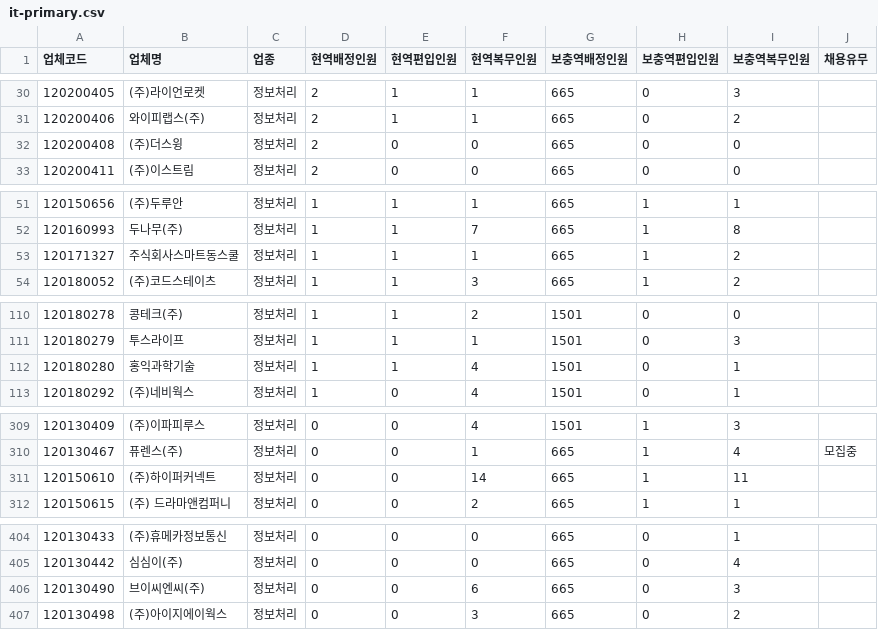
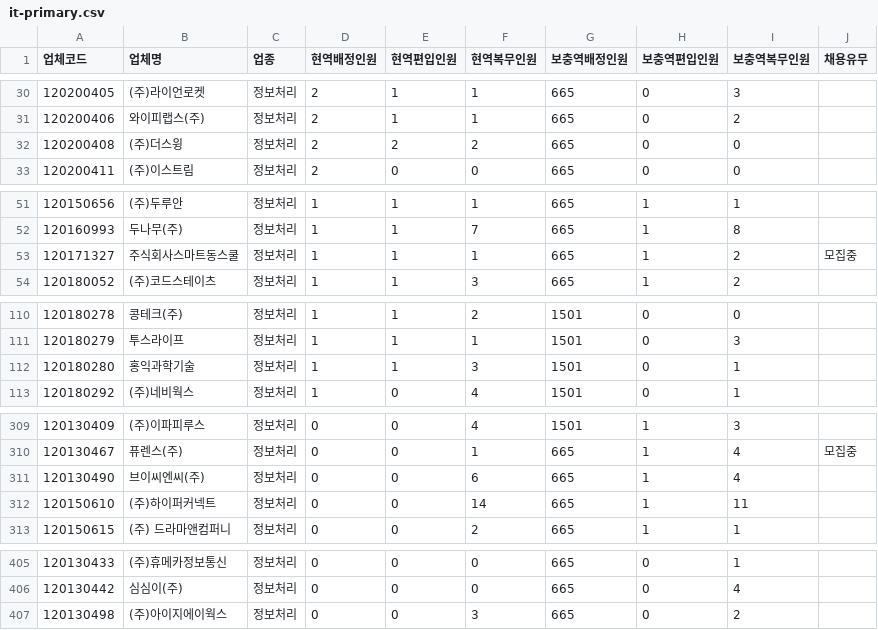
Before and after one commit to stleamist/mma-company-crawler, a CSV file: result/it-primary.csv, drawn as a sheet; only a part is shown, gaps mark what is left out; the diff covers the shown part only.

```diff
--- a/result/it-primary.csv
+++ b/result/it-primary.csv
@@ -31,3 +31,3 @@
 120200406,와이피랩스(주),정보처리,2,1,1,665,0,2,
-120200408,(주)더스윙,정보처리,2,0,0,665,0,0,
+120200408,(주)더스윙,정보처리,2,2,2,665,0,0,
 120200411,(주)이스트림,정보처리,2,0,0,665,0,0,
@@ -52,3 +52,3 @@
 120160993,두나무(주),정보처리,1,1,7,665,1,8,
-120171327,주식회사스마트동스쿨,정보처리,1,1,1,665,1,2,
+120171327,주식회사스마트동스쿨,정보처리,1,1,1,665,1,2,모집중
 120180052,(주)코드스테이츠,정보처리,1,1,3,665,1,2,
@@ -111,3 +111,3 @@
 120180279,투스라이프,정보처리,1,1,1,1501,0,3,
-120180280,홍익과학기술,정보처리,1,1,4,1501,0,1,
+120180280,홍익과학기술,정보처리,1,1,3,1501,0,1,
 120180292,(주)네비웍스,정보처리,1,0,4,1501,0,1,
@@ -310,2 +310,3 @@
 120130467,퓨렌스(주),정보처리,0,0,1,665,1,4,모집중
+120130490,브이씨엔씨(주),정보처리,0,0,6,665,1,4,
 120150610,(주)하이퍼커넥트,정보처리,0,0,14,665,1,11,
@@ -405,3 +406,2 @@
 120130442,심심이(주),정보처리,0,0,0,665,0,4,
-120130490,브이씨엔씨(주),정보처리,0,0,6,665,0,3,
 120130498,(주)아이지에이웍스,정보처리,0,0,3,665,0,2,
```
Also changed, not shown: 2 edited cells elsewhere in this file, result/all.csv, result/it-secondary.csv, 2 other files.
